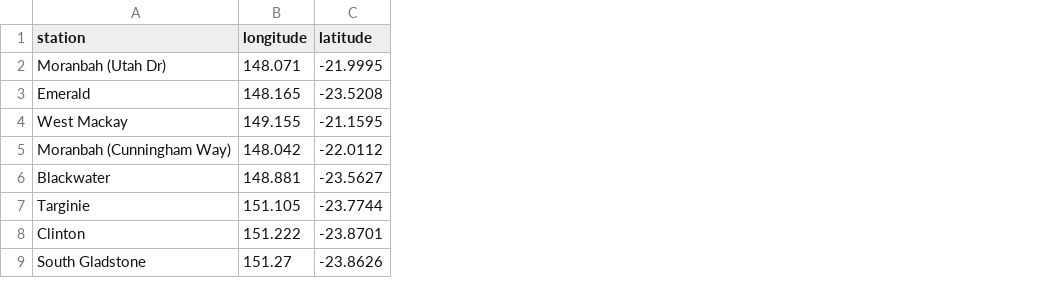
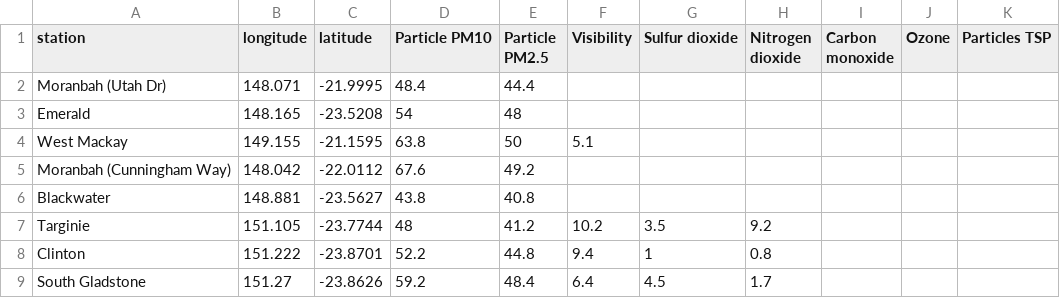
Before and after one commit to joshnicholas/qld_air, a CSV file: air_quality.csv, drawn as a sheet; only a part is shown; the diff names each change by its address in the sheet, - before the commit and + after, or states it on an @@ line.

Commit message:
Latest data: Sun Nov  8 15:08:47 UTC 2020

```diff
--- a/air_quality.csv
+++ b/air_quality.csv
+column D (Particle PM10), rows 2-9: 48.4 | 54 | 63.8 | 67.6 | 43.8 | 48 | 52.2 | 59.2
+column E (Particle PM2.5), rows 2-9: 44.4 | 48 | 50 | 49.2 | 40.8 | 41.2 | 44.8 | 48.4
+column F (Visibility), rows 4-9: 5.1 |  |  | 10.2 | 9.4 | 6.4
+column G (Sulfur dioxide), rows 7-9: 3.5 | 1 | 4.5
+column H (Nitrogen dioxide), rows 7-9: 9.2 | 0.8 | 1.7
+column I (Carbon monoxide), empty
+column J (Ozone), empty
+column K (Particles TSP), empty
```
